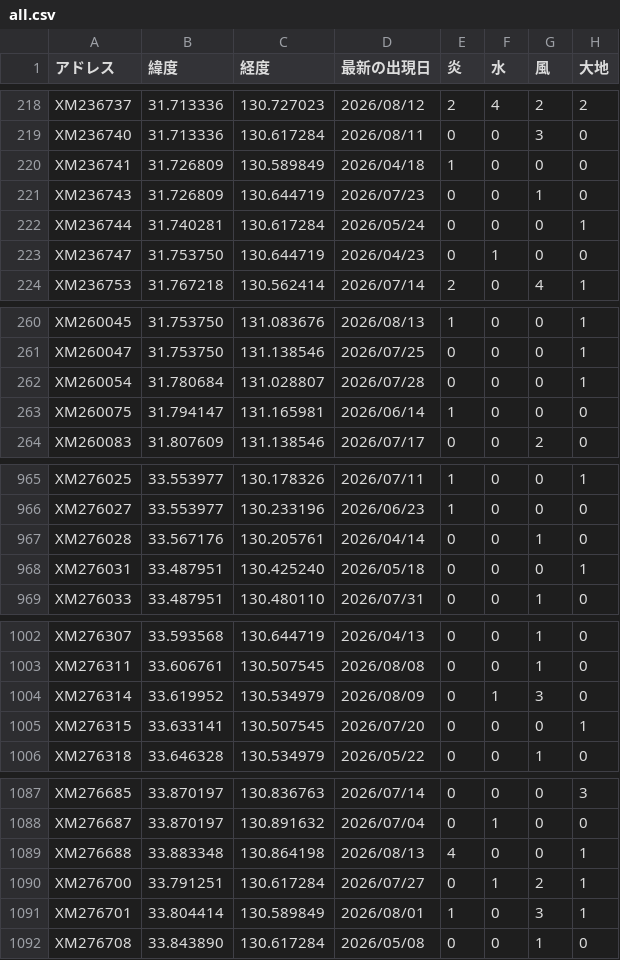
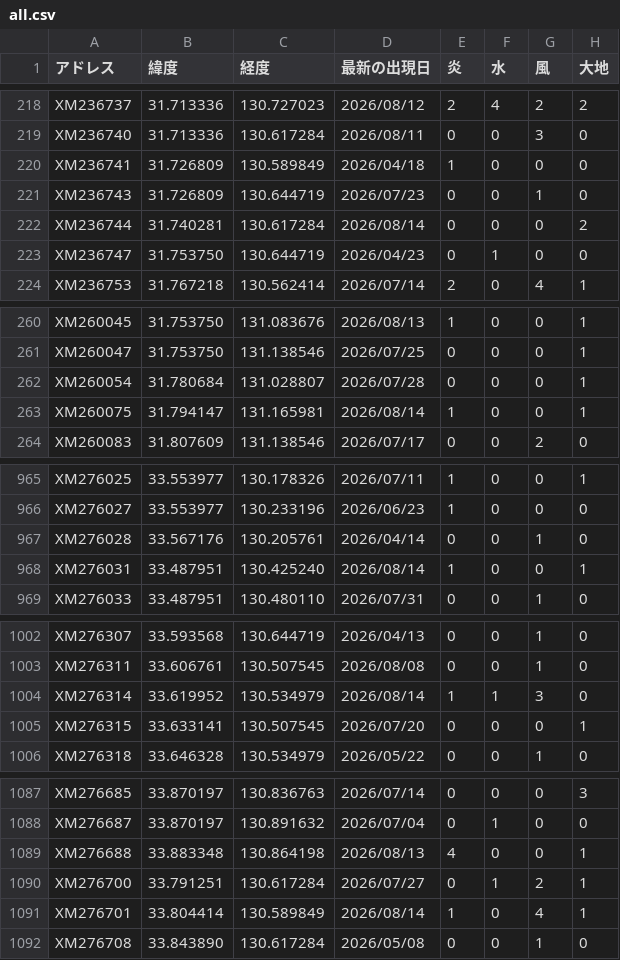
Before and after one commit to griever-0120/maboroshi, a CSV file: spirits-data/all.csv, drawn as a sheet; only a part is shown, gaps mark what is left out; the diff covers the shown part only.

```diff
--- a/spirits-data/all.csv
+++ b/spirits-data/all.csv
@@ -221,3 +221,3 @@ XM236741,31.726809,130.589849,2026/04/18,1,0,0,0
 XM236743,31.726809,130.644719,2026/07/23,0,0,1,0
-XM236744,31.740281,130.617284,2026/05/24,0,0,0,1
+XM236744,31.740281,130.617284,2026/08/14,0,0,0,2
 XM236747,31.753750,130.644719,2026/04/23,0,1,0,0
@@ -262,3 +262,3 @@ XM260047,31.753750,131.138546,2026/07/25,0,0,0,1
 XM260054,31.780684,131.028807,2026/07/28,0,0,0,1
-XM260075,31.794147,131.165981,2026/06/14,1,0,0,0
+XM260075,31.794147,131.165981,2026/08/14,1,0,0,1
 XM260083,31.807609,131.138546,2026/07/17,0,0,2,0
@@ -967,3 +967,3 @@ XM276027,33.553977,130.233196,2026/06/23,1,0,0,0
 XM276028,33.567176,130.205761,2026/04/14,0,0,1,0
-XM276031,33.487951,130.425240,2026/05/18,0,0,0,1
+XM276031,33.487951,130.425240,2026/08/14,1,0,0,1
 XM276033,33.487951,130.480110,2026/07/31,0,0,1,0
@@ -1003,3 +1003,3 @@ XM276307,33.593568,130.644719,2026/04/13,0,0,1,0
 XM276311,33.606761,130.507545,2026/08/08,0,0,1,0
-XM276314,33.619952,130.534979,2026/08/09,0,1,3,0
+XM276314,33.619952,130.534979,2026/08/14,1,1,3,0
 XM276315,33.633141,130.507545,2026/07/20,0,0,0,1
@@ -1090,3 +1090,3 @@ XM276688,33.883348,130.864198,2026/08/13,4,0,0,1
 XM276700,33.791251,130.617284,2026/07/27,0,1,2,1
-XM276701,33.804414,130.589849,2026/08/01,1,0,3,1
+XM276701,33.804414,130.589849,2026/08/14,1,0,4,1
 XM276708,33.843890,130.617284,2026/05/08,0,0,1,0
```
Also changed, not shown: 10 added rows and 54 edited cells elsewhere in this file, spirits-data/202608/20260814.csv.
